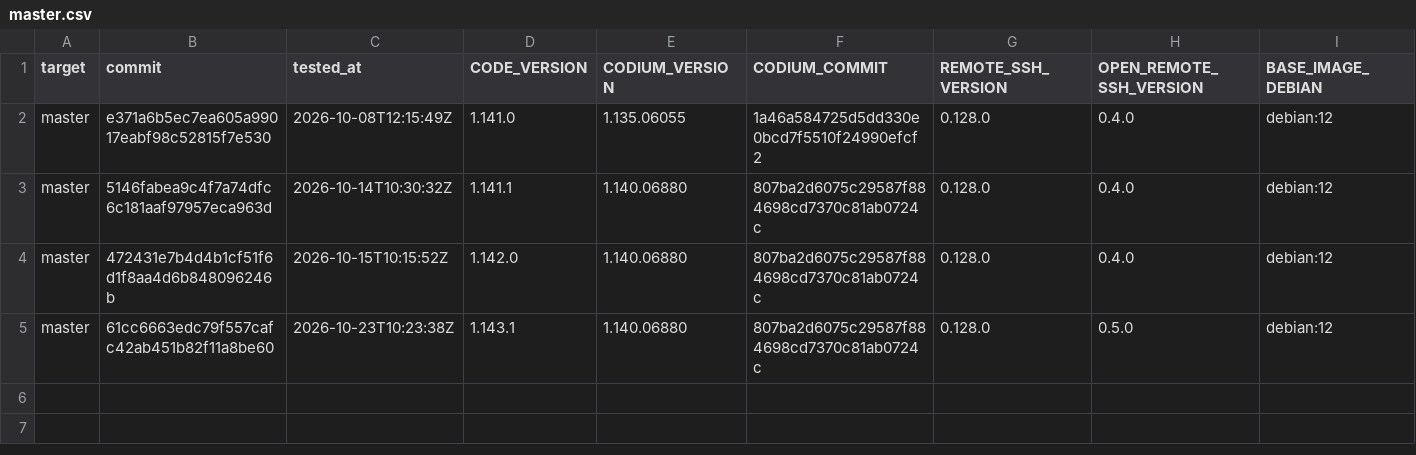
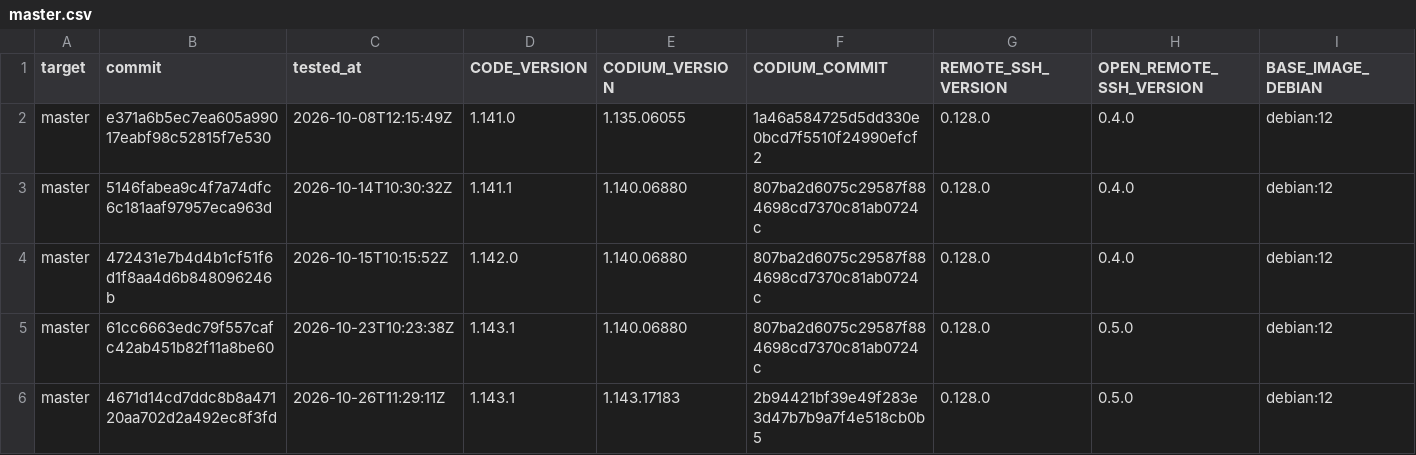
Before and after one commit to francoisnt/jailbox, a CSV file: compatibility/master.csv, drawn as a sheet; only a part is shown; rows hold the shown columns only; the diff names each change by its address in the sheet, - before the commit and + after, or states it on an @@ line.

```diff
--- a/compatibility/master.csv
+++ b/compatibility/master.csv
+row 6: master | 4671d14cd7ddc8b8a47120aa702d2a492ec8f3fd | 2026-10-26T11:29:11Z | 1.143.1 | 1.143.17183 | 2b94421bf39e49f283e3d47b7b9a7f4e518cb0b5 | 0.128.0 | 0.5.0 | debian:12
```
